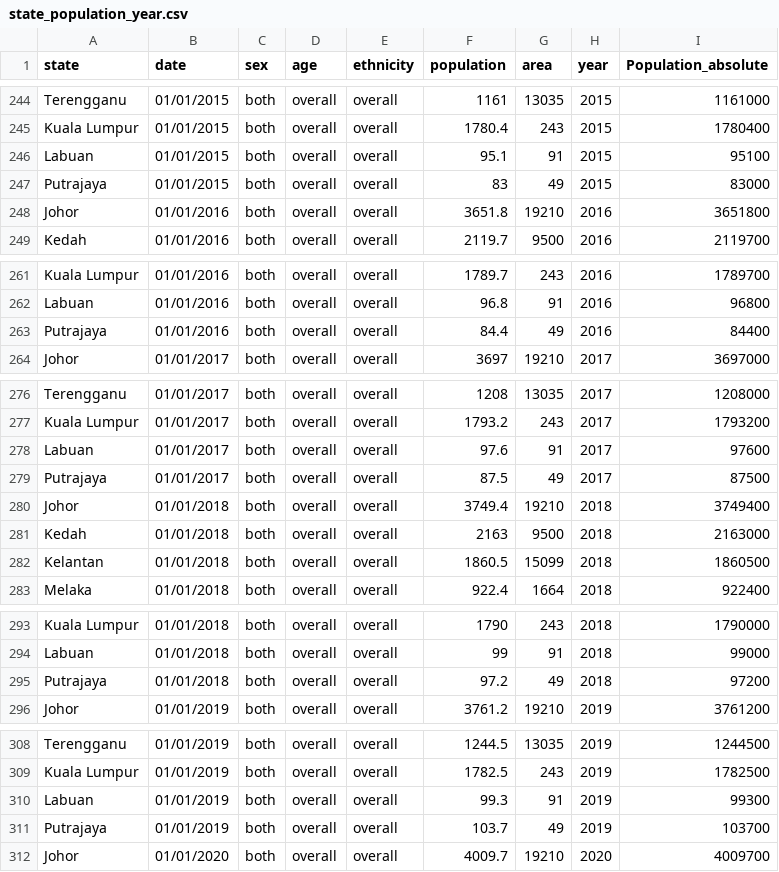
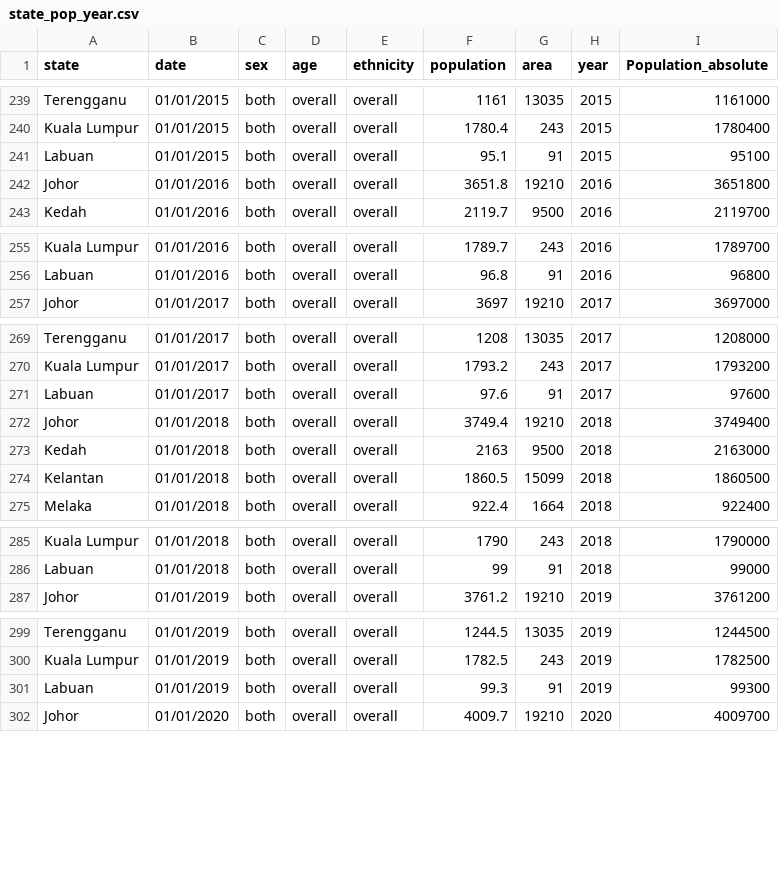
Before and after one commit to Rickshaw0134/FIT3179-A2, a CSV file: state_pop_year.csv (was state_population_year.csv), drawn as a sheet; only a part is shown, gaps mark what is left out; the diff covers the shown part only; the diff names each change by its address in the sheet, - before the commit and + after, or states it on an @@ line.

Commit message:
removed old pop file replaced with new one, no putrajaya

```diff
--- a/state_population_year.csv
+++ b/state_pop_year.csv
-row 247: Putrajaya | 01/01/2015 | both | overall | overall | 83 | 49 | 2015 | 83000
-row 263: Putrajaya | 01/01/2016 | both | overall | overall | 84.4 | 49 | 2016 | 84400
-row 279: Putrajaya | 01/01/2017 | both | overall | overall | 87.5 | 49 | 2017 | 87500
-row 295: Putrajaya | 01/01/2018 | both | overall | overall | 97.2 | 49 | 2018 | 97200
-row 311: Putrajaya | 01/01/2019 | both | overall | overall | 103.7 | 49 | 2019 | 103700
```
Also changed, not shown: 10 removed rows elsewhere in this file.
